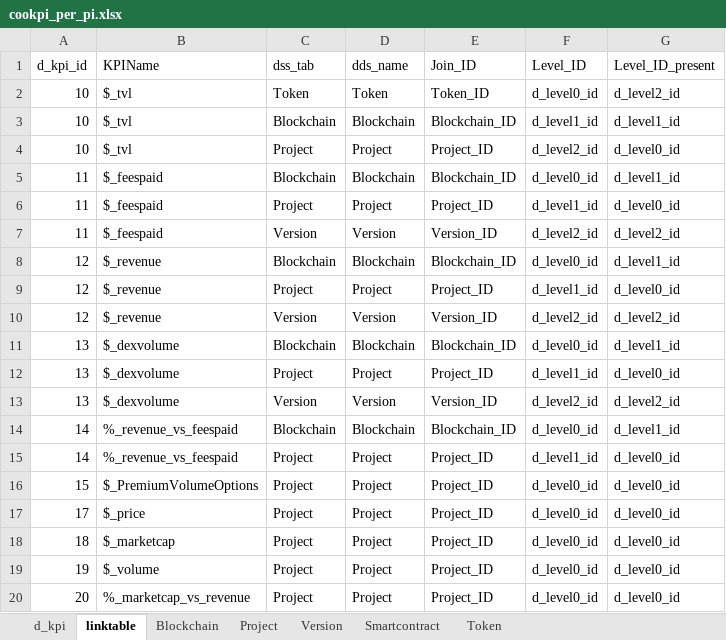
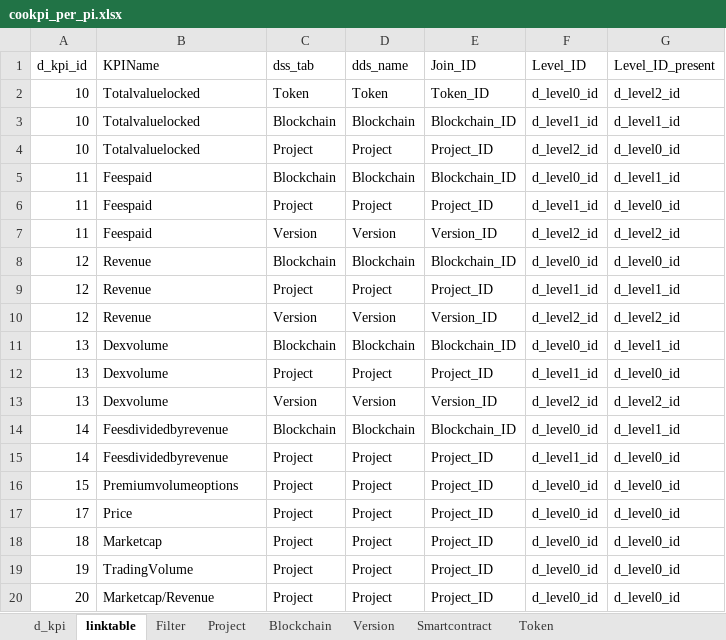
Before and after one commit to nickhessing/cookpiapp, an Excel workbook: src/assets/Attributes/dashboard_data/cookpi_per_pi.xlsx, sheet linktable, drawn as a sheet; values as stored, in another font and other column widths than the file's, no borders; the diff names each change by its address in the sheet, - before the commit and + after, or states it on an @@ line.

```diff
--- a/src/assets/Attributes/dashboard_data/cookpi_per_pi.xlsx (sheet linktable)
+++ b/src/assets/Attributes/dashboard_data/cookpi_per_pi.xlsx (sheet linktable)
+sheet tab: Filter
@@ sheet tab order changed: d_kpi | linktable | Filter | Project | Blockchain | Version | Smartcontract | Token @@
-B2:B4 (KPIName): $_tvl
+B2:B4 (KPIName): Totalvaluelocked
-B5:B7 (KPIName): $_feespaid
+B5:B7 (KPIName): Feespaid
-B8:B10 (KPIName): $_revenue
+B8:B10 (KPIName): Revenue
-G8 (Level_ID_present): d_level1_id
+G8 (Level_ID_present): d_level0_id
-G9 (Level_ID_present): d_level0_id
+G9 (Level_ID_present): d_level1_id
-B11:B13 (KPIName): $_dexvolume
+B11:B13 (KPIName): Dexvolume
-B14:B15 (KPIName): %_revenue_vs_feespaid
+B14:B15 (KPIName): Feesdividedbyrevenue
-B16 (KPIName): $_PremiumVolumeOptions
+B16 (KPIName): Premiumvolumeoptions
-B17 (KPIName): $_price
+B17 (KPIName): Price
-B18 (KPIName): $_marketcap
+B18 (KPIName): Marketcap
-B19 (KPIName): $_volume
+B19 (KPIName): TradingVolume
-B20 (KPIName): %_marketcap_vs_revenue
+B20 (KPIName): Marketcap/Revenue
```
Also changed, not shown: sheet Token, sheet Project, sheet Version, sheet d_kpi, sheet Smartcontract, sheet Blockchain, 35 other files.
